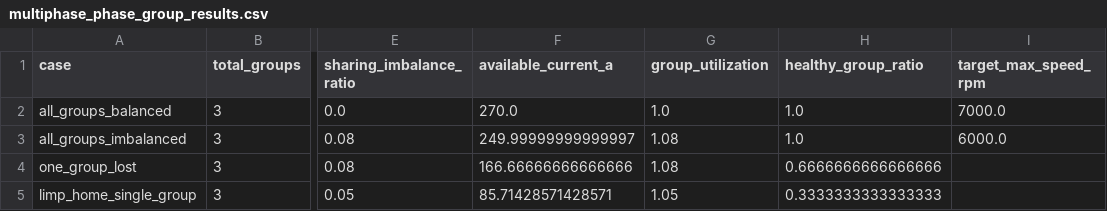
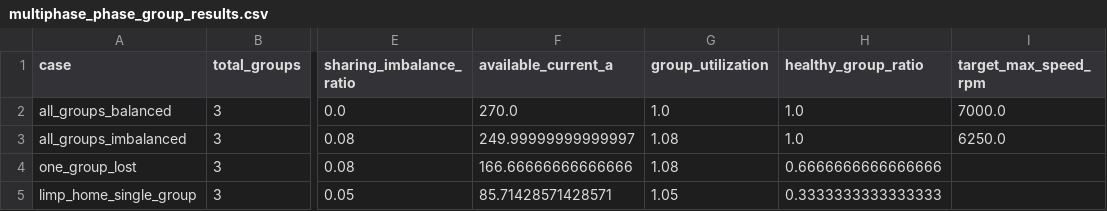
Before and after one commit to specialvan/tesla_moto, a CSV file: experiments/exp_009_multiphase_phase_group/multiphase_phase_group_results.csv, drawn as a sheet; only a part is shown, gaps mark what is left out; the diff names each change by its address in the sheet, - before the commit and + after, or states it on an @@ line.

Commit message:
chore: 同步多相分组实验CSV快照
同步EXP-009多相分组降额实验CSV输出，使结果快照与当前runner生成内容一致。

该提交仅更新实验产物，不改变仿真逻辑。

```diff
--- a/experiments/exp_009_multiphase_phase_group/multiphase_phase_group_results.csv
+++ b/experiments/exp_009_multiphase_phase_group/multiphase_phase_group_results.csv
-I3 (target_max_speed_rpm): 6000.0
+I3 (target_max_speed_rpm): 6250.0
```
